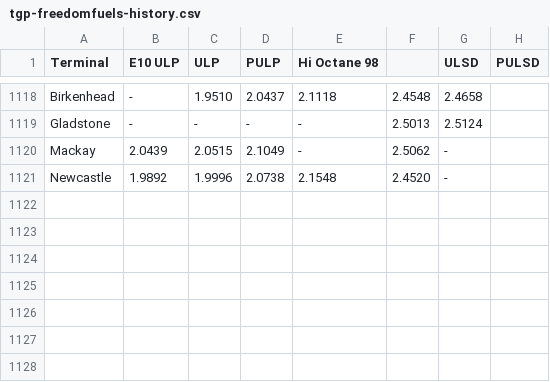
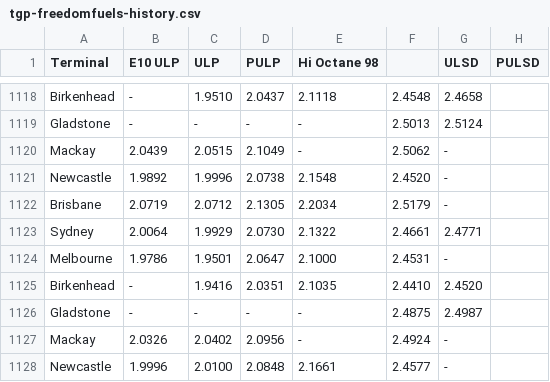
Before and after one commit to nwbort/tgp-freedomfuels, a CSV file: tgp-freedomfuels-history.csv, drawn as a sheet; only a part is shown, gaps mark what is left out.

```diff
--- a/tgp-freedomfuels-history.csv
+++ b/tgp-freedomfuels-history.csv
@@ -1121 +1121,8 @@ Mackay,2.0439,2.0515,2.1049,-,2.5062,-
 Newcastle,1.9892,1.9996,2.0738,2.1548,2.4520,-
+Brisbane,2.0719,2.0712,2.1305,2.2034,2.5179,-
+Sydney,2.0064,1.9929,2.0730,2.1322,2.4661,2.4771
+Melbourne,1.9786,1.9501,2.0647,2.1000,2.4531,-
+Birkenhead,-,1.9416,2.0351,2.1035,2.4410,2.4520
+Gladstone,-,-,-,-,2.4875,2.4987
+Mackay,2.0326,2.0402,2.0956,-,2.4924,-
+Newcastle,1.9996,2.0100,2.0848,2.1661,2.4577,-
```
Also changed, not shown: tgp-freedomfuels-current.csv, tgp_data.csv, 1 other file.
